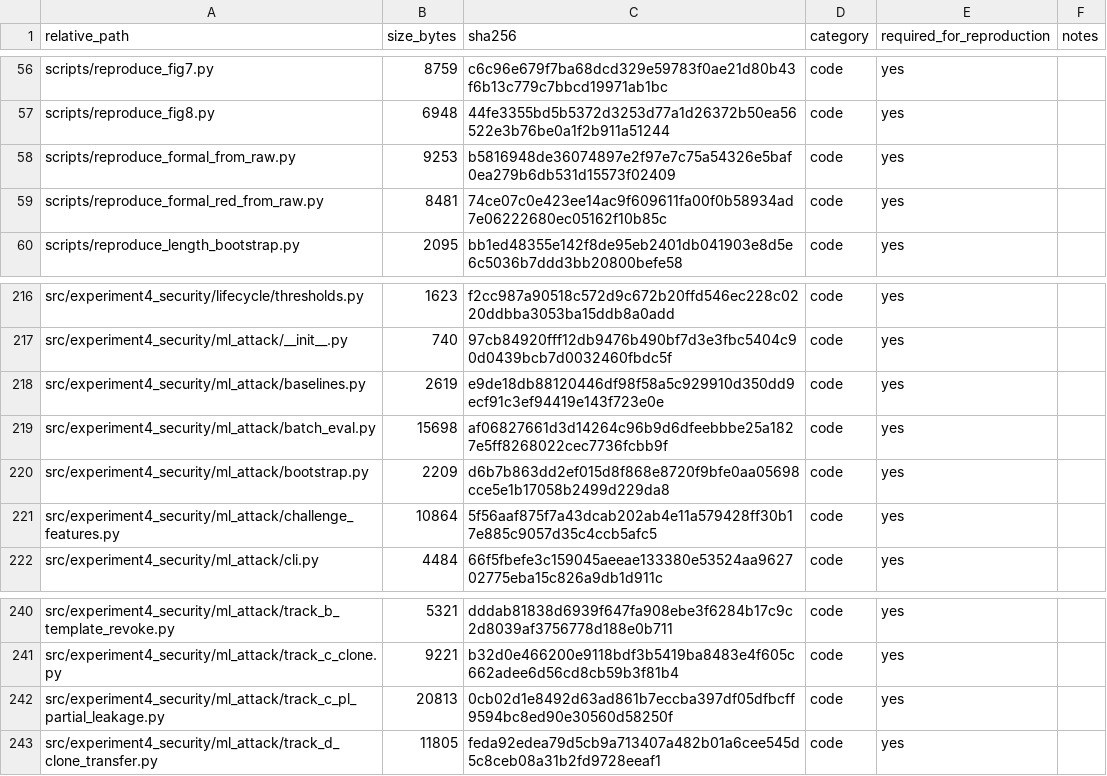
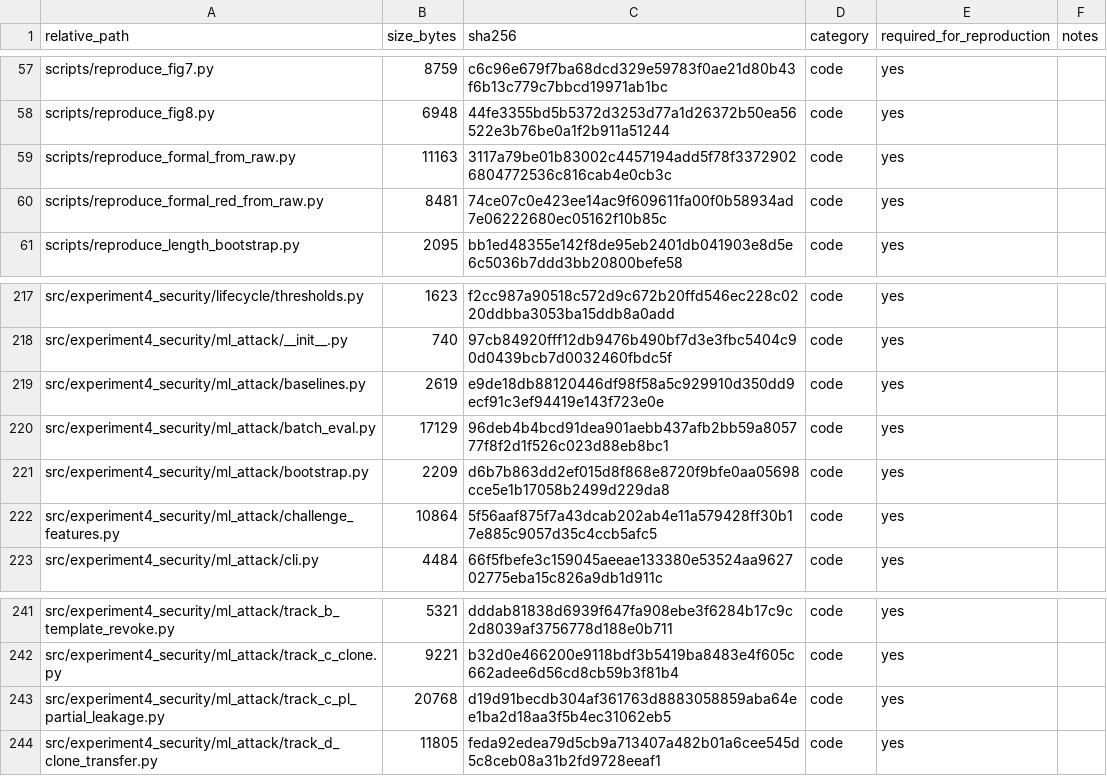
Before and after one commit to Daniel-dzq/Dual-Channel-Fiber-Puf, a CSV file: PUBLIC_CODE_MANIFEST.csv, drawn as a sheet; only a part is shown, gaps mark what is left out; the diff covers the shown part only.

```diff
--- a/PUBLIC_CODE_MANIFEST.csv
+++ b/PUBLIC_CODE_MANIFEST.csv
@@ -57,3 +58,3 @@ scripts/reproduce_fig7.py,8759,c6c96e679f7ba68dcd329e59783f0ae21d80b43f6b13c779c
 scripts/reproduce_fig8.py,6948,44fe3355bd5b5372d3253d77a1d26372b50ea56522e3b76be0a1f2b911a51244,code,yes,
-scripts/reproduce_formal_from_raw.py,9253,b5816948de36074897e2f97e7c75a54326e5baf0ea279b6db531d15573f02409,code,yes,
+scripts/reproduce_formal_from_raw.py,11163,3117a79be01b83002c4457194add5f78f33729026804772536c816cab4e0cb3c,code,yes,
 scripts/reproduce_formal_red_from_raw.py,8481,74ce07c0e423ee14ac9f609611fa00f0b58934ad7e06222680ec05162f10b85c,code,yes,
@@ -218,3 +219,3 @@ src/experiment4_security/ml_attack/__init__.py,740,97cb84920fff12db9476b490bf7d3
 src/experiment4_security/ml_attack/baselines.py,2619,e9de18db88120446df98f58a5c929910d350dd9ecf91c3ef94419e143f723e0e,code,yes,
-src/experiment4_security/ml_attack/batch_eval.py,15698,af06827661d3d14264c96b9d6dfeebbbe25a1827e5ff8268022cec7736fcbb9f,code,yes,
+src/experiment4_security/ml_attack/batch_eval.py,17129,96deb4b4bcd91dea901aebb437afb2bb59a805777f8f2d1f526c023d88eb8bc1,code,yes,
 src/experiment4_security/ml_attack/bootstrap.py,2209,d6b7b863dd2ef015d8f868e8720f9bfe0aa05698cce5e1b17058b2499d229da8,code,yes,
@@ -241,3 +242,3 @@ src/experiment4_security/ml_attack/track_b_template_revoke.py,5321,dddab81838d69
 src/experiment4_security/ml_attack/track_c_clone.py,9221,b32d0e466200e9118bdf3b5419ba8483e4f605c662adee6d56cd8cb59b3f81b4,code,yes,
-src/experiment4_security/ml_attack/track_c_pl_partial_leakage.py,20813,0cb02d1e8492d63ad861b7eccba397df05dfbcff9594bc8ed90e30560d58250f,code,yes,
+src/experiment4_security/ml_attack/track_c_pl_partial_leakage.py,20768,d19d91becdb304af361763d8883058859aba64ee1ba2d18aa3f5b4ec31062eb5,code,yes,
 src/experiment4_security/ml_attack/track_d_clone_transfer.py,11805,feda92edea79d5cb9a713407a482b01a6cee545d5c8ceb08a31b2fd9728eeaf1,code,yes,
```
Also changed, not shown: 2 added rows and 14 edited cells elsewhere in this file, 12 other files.
